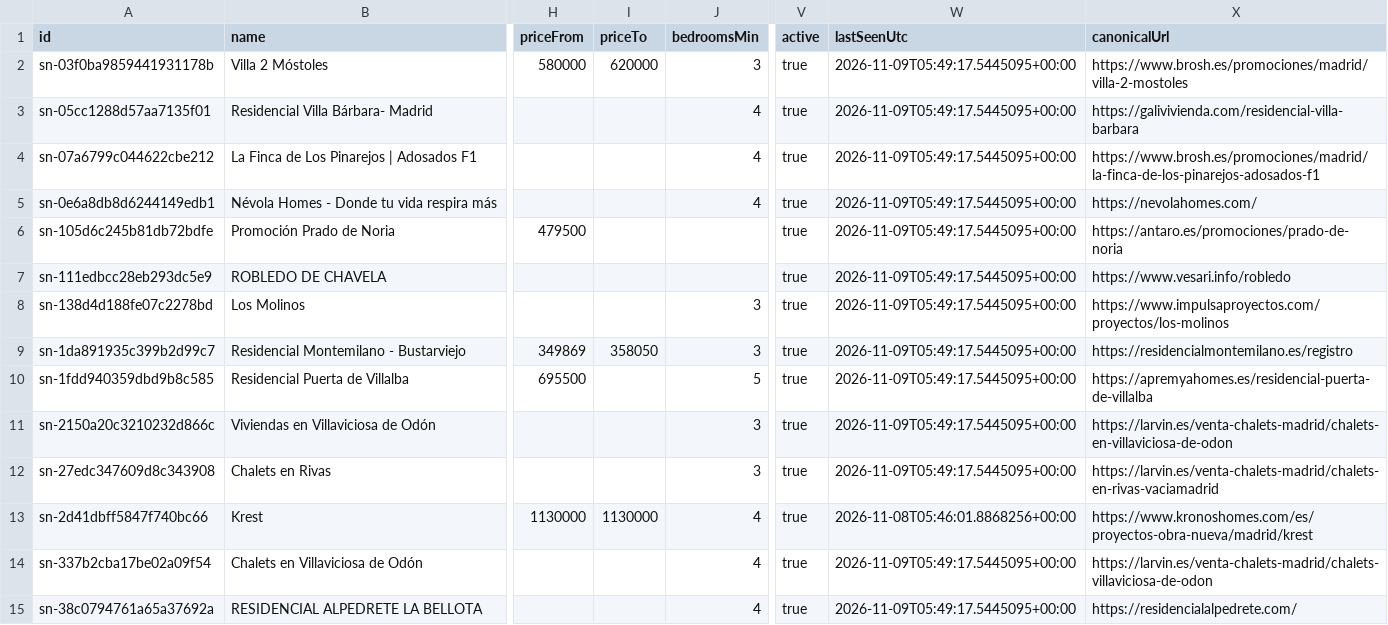
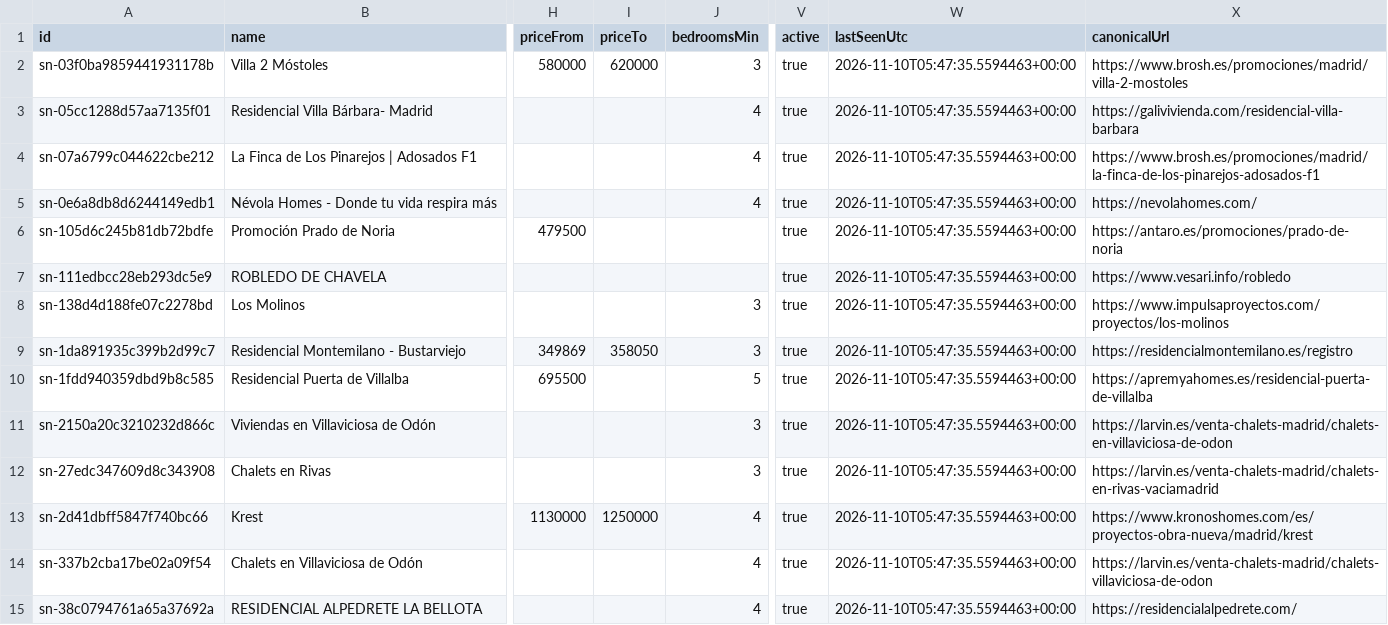
Before and after one commit to Javiig13/SierraNueva, a CSV file: promotions.csv, drawn as a sheet; only a part is shown, gaps mark what is left out; the diff covers the shown part only; the diff names each change by its address in the sheet, - before the commit and + after, or states it on an @@ line.

```diff
--- a/promotions.csv
+++ b/promotions.csv
-W2:W12 (lastSeenUtc): 2026-11-09T05:49:17.5445095+00:00
+W2:W12 (lastSeenUtc): 2026-11-10T05:47:35.5594463+00:00
-I13 (priceTo): 1130000
+I13 (priceTo): 1250000
-W13 (lastSeenUtc): 2026-11-08T05:46:01.8868256+00:00
+W13 (lastSeenUtc): 2026-11-10T05:47:35.5594463+00:00
-W14:W15 (lastSeenUtc): 2026-11-09T05:49:17.5445095+00:00
+W14:W15 (lastSeenUtc): 2026-11-10T05:47:35.5594463+00:00
```
Also changed, not shown: 36 edited cells elsewhere in this file, 3 other files.
